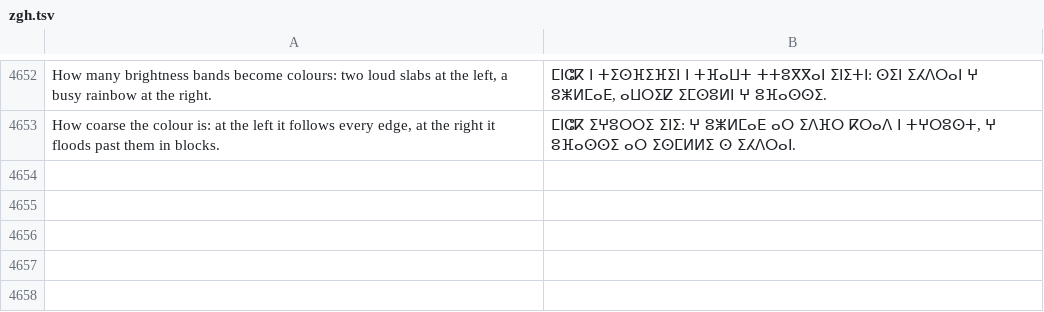
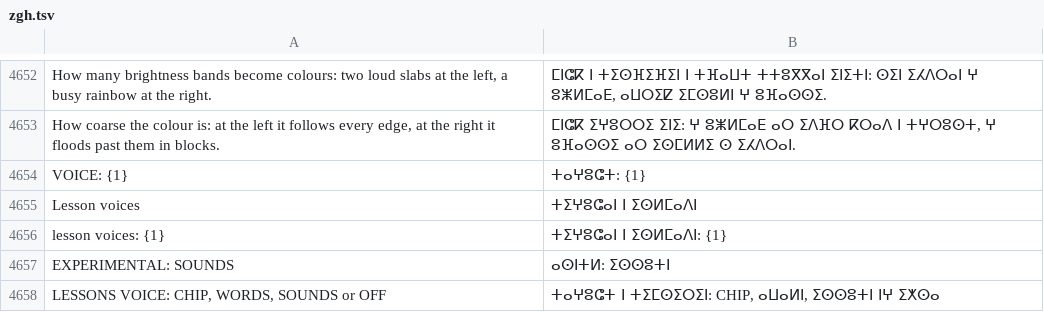
Before and after one commit to Utopian-Academy/Deckboy, a TSV file: data/lang/zgh.tsv, drawn as a sheet; only a part is shown, gaps mark what is left out.

```diff
--- a/data/lang/zgh.tsv
+++ b/data/lang/zgh.tsv
@@ -4653 +4653,6 @@ How many brightness bands become colours: two loud slabs at the left, a busy rai
 How coarse the colour is: at the left it follows every edge, at the right it floods past them in blocks.	ⵎⵏⵛⴽ ⵉⵖⵓⵔⵔⵉ ⵉⵏⵉ: ⵖ ⵓⵥⵍⵎⴰⴹ ⴰⵔ ⵉⴷⴼⵔ ⴽⵔⴰⴷ ⵏ ⵜⵖⵔⵓⵙⵜ, ⵖ ⵓⴼⴰⵙⵙⵉ ⴰⵔ ⵉⵙⵎⵍⵍⵉ ⵙ ⵉⵃⴷⵔⴰⵏ.
+VOICE: {1}	ⵜⴰⵖⵓⵛⵜ: {1}
+Lesson voices	ⵜⵉⵖⵓⵛⴰⵏ ⵏ ⵉⵙⵍⵎⴰⴷⵏ
+lesson voices: {1}	ⵜⵉⵖⵓⵛⴰⵏ ⵏ ⵉⵙⵍⵎⴰⴷⵏ: {1}
+EXPERIMENTAL: SOUNDS	ⴰⵙⵏⵜⵍ: ⵉⵙⵙⵓⵜⵏ
+LESSONS VOICE: CHIP, WORDS, SOUNDS or OFF	ⵜⴰⵖⵓⵛⵜ ⵏ ⵜⵉⵎⵙⵉⵔⵉⵏ: CHIP, ⴰⵡⴰⵍⵏ, ⵉⵙⵙⵓⵜⵏ ⵏⵖ ⵉⵅⵙⴰ
```
Also changed, not shown: data/lang/fa.tsv, data/lang/hi.tsv, 45 other files.
